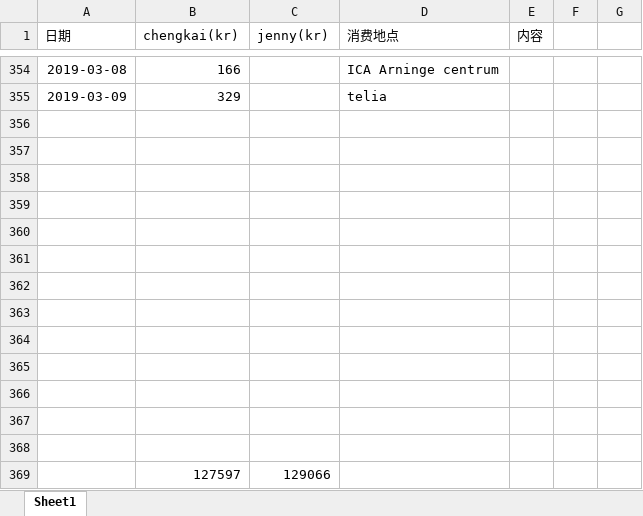
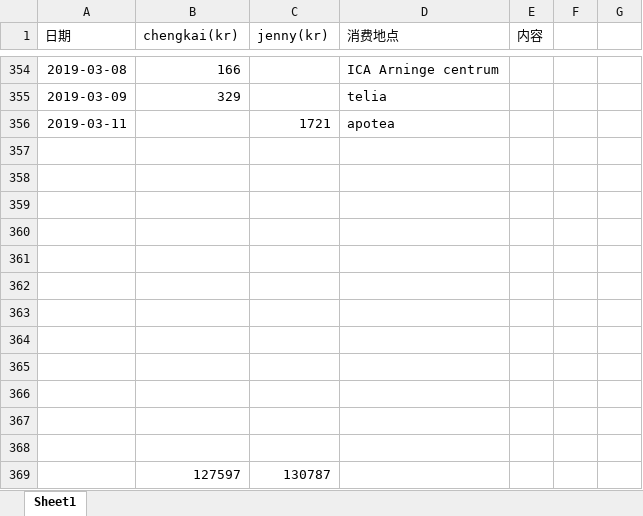
Before and after one commit to yanhuanwang/cost, an Excel workbook: Cost.xlsx, sheet Sheet1, drawn as a sheet; only a part is shown, gaps mark what is left out; values as stored, in another font and other column widths than the file's, no borders; conditional formats not drawn; removed rows and columns are numbered as before the commit, all else as after; the diff names each change by its address in the sheet, - before the commit and + after, or states it on an @@ line.

Commit message:
20190311

```diff
--- a/Cost.xlsx (sheet Sheet1)
+++ b/Cost.xlsx (sheet Sheet1)
+row 356: 2019-03-11 |  | 1721 | apotea
-row 369: (empty)
+row 369:  | 127597 | 130787
-row 369:  | 127597 | 129066
```
